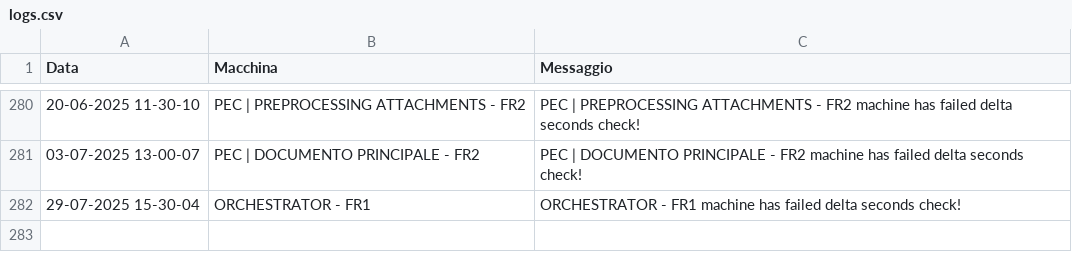
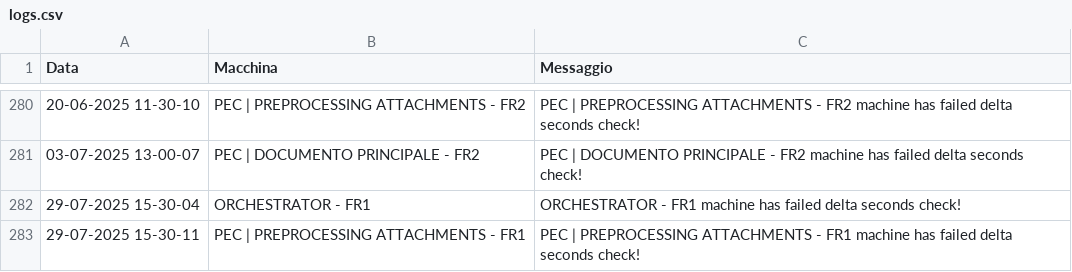
Before and after one commit to TestPowerAutomate/testAlert, a CSV file: logs.csv, drawn as a sheet; only a part is shown, gaps mark what is left out; the diff names each change by its address in the sheet, - before the commit and + after, or states it on an @@ line.

Commit message:
Service Down: PEC | PREPROCESSING ATTACHMENTS - FR1

```diff
--- a/logs.csv
+++ b/logs.csv
+row 283: 29-07-2025 15-30-11 | PEC | PREPROCESSING ATTACHMENTS - FR1 | PEC | PREPROCESSING ATTACHMENTS - FR1 machine has failed delta seconds check!
```
